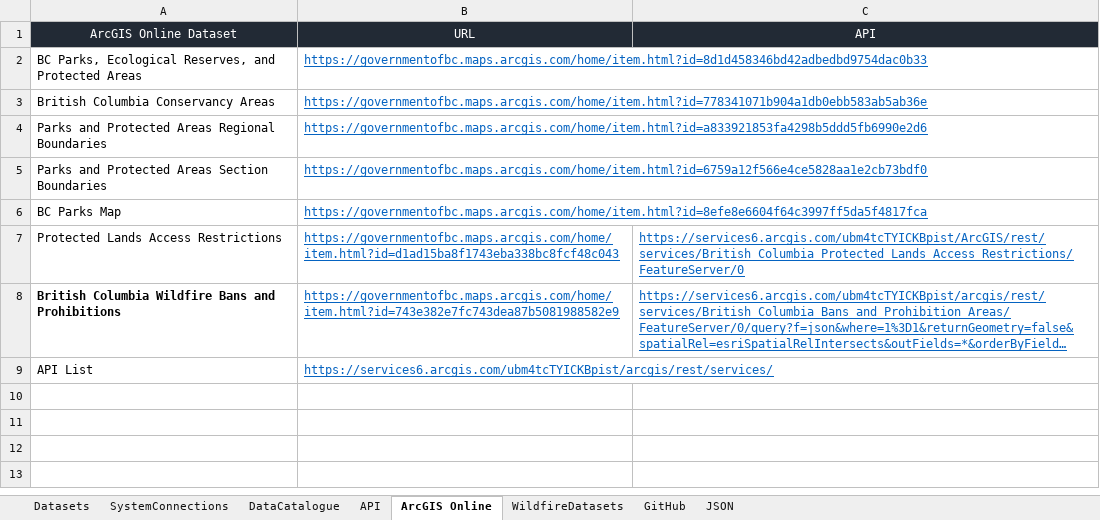
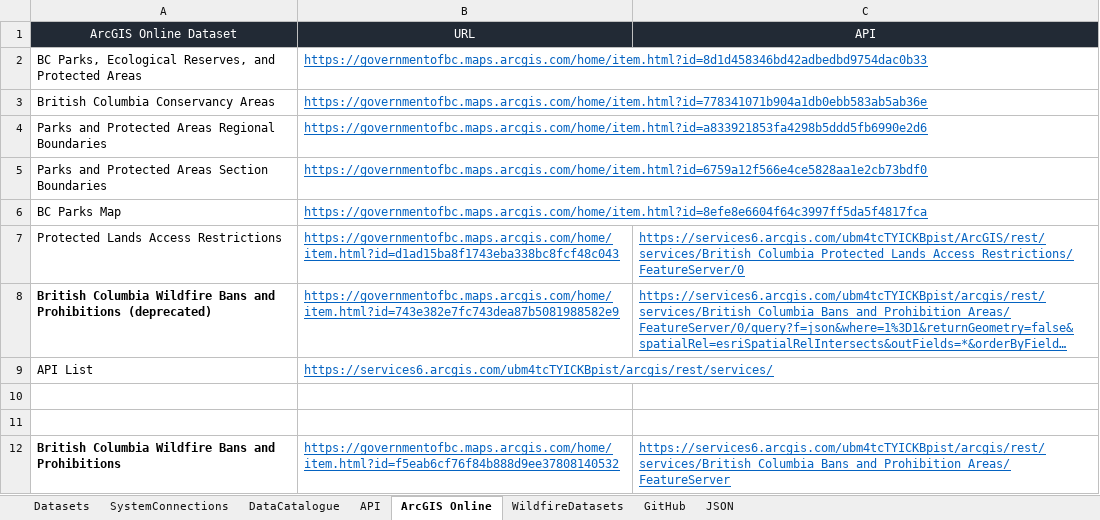
Before and after one commit to bcgov/bcparks.ca, an Excel workbook: docs/BC Parks Datasets.xlsx, sheet ArcGIS Online, drawn as a sheet; long unchanged cells end in …; values as stored, in another font and other column widths than the file's, no borders; the diff names each change by its address in the sheet, - before the commit and + after, or states it on an @@ line.

```diff
--- a/docs/BC Parks Datasets.xlsx (sheet ArcGIS Online)
+++ b/docs/BC Parks Datasets.xlsx (sheet ArcGIS Online)
-A8 (ArcGIS Online Dataset): …and Prohibitions
+A8 (ArcGIS Online Dataset): …and Prohibitions (deprecated)
+row 10: (empty)
+row 11: (empty)
+row 12: British Columbia Wildfire Bans and Prohibitions | https://governmentofbc.maps.arcgis.com/home/item.html?id=f5eab6cf76f84b888d9ee37808140532 | https://services6.arcgis.com/ubm4tcTYICKBpist/arcgis/rest/services/British_Columbia_Bans_and_Prohibition_Areas/FeatureServer
```
Also changed, not shown: sheet Datasets, docs/BC Parks CMS Data Model.xlsx.
